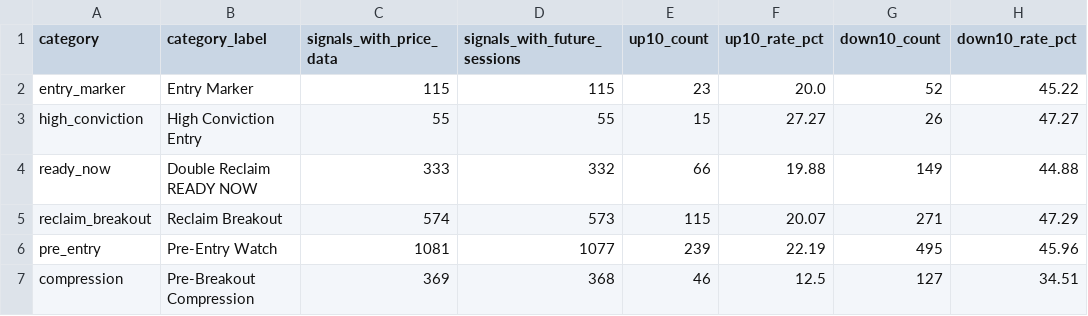
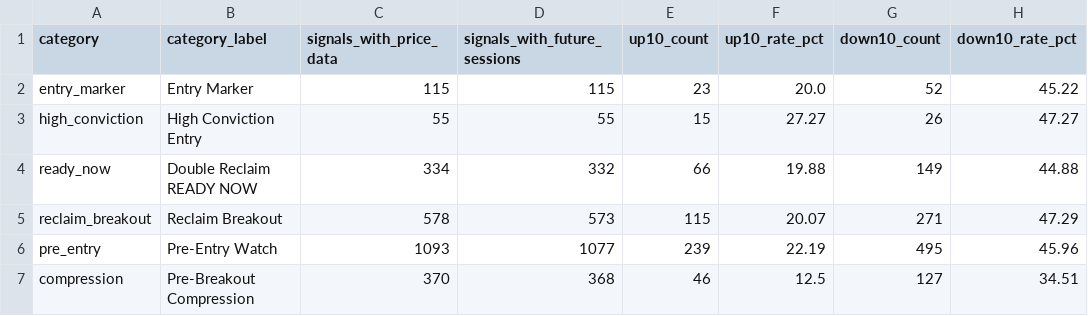
Before and after one commit to fwd5t2g5cw-ops/-daily-market-scanner, a CSV file: latest/six_signal_10pct/category_summary.csv, drawn as a sheet; only a part is shown; the diff names each change by its address in the sheet, - before the commit and + after, or states it on an @@ line.

```diff
--- a/latest/six_signal_10pct/category_summary.csv
+++ b/latest/six_signal_10pct/category_summary.csv
-C4 (signals_with_price_data): 333
+C4 (signals_with_price_data): 334
-C5 (signals_with_price_data): 574
+C5 (signals_with_price_data): 578
-C6 (signals_with_price_data): 1081
+C6 (signals_with_price_data): 1093
-C7 (signals_with_price_data): 369
+C7 (signals_with_price_data): 370
```
Also changed, not shown: latest/six_signal_10pct/all_signal_forward_performance.csv, latest/six_signal_10pct/plus_minus_10_hits.csv, 1 other file.
